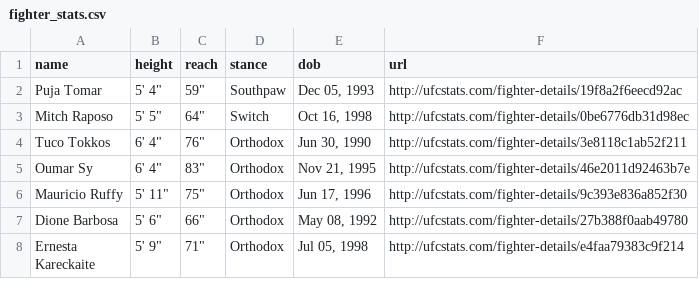
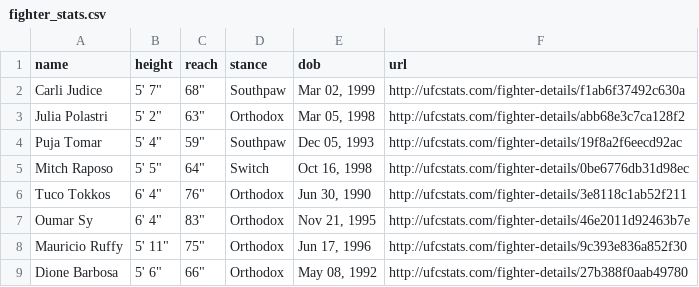
Before and after one commit to alexchandler100/UFC_Prediction_2022, a CSV file: src/models/buildingMLModel/data/processed/fighter_stats.csv, drawn as a sheet; only a part is shown; the shorter side is filled out with more unchanged rows; the diff names each change by its address in the sheet, - before the commit and + after, or states it on an @@ line.

```diff
--- a/src/models/buildingMLModel/data/processed/fighter_stats.csv
+++ b/src/models/buildingMLModel/data/processed/fighter_stats.csv
+row 2: Carli Judice | 5' 7" | 68" | Southpaw | Mar 02, 1999 | http://ufcstats.com/fighter-details/f1ab6f37492c630a
+row 3: Julia Polastri | 5' 2" | 63" | Orthodox | Mar 05, 1998 | http://ufcstats.com/fighter-details/abb68e3c7ca128f2
```
Also changed, not shown: 15 other files.
